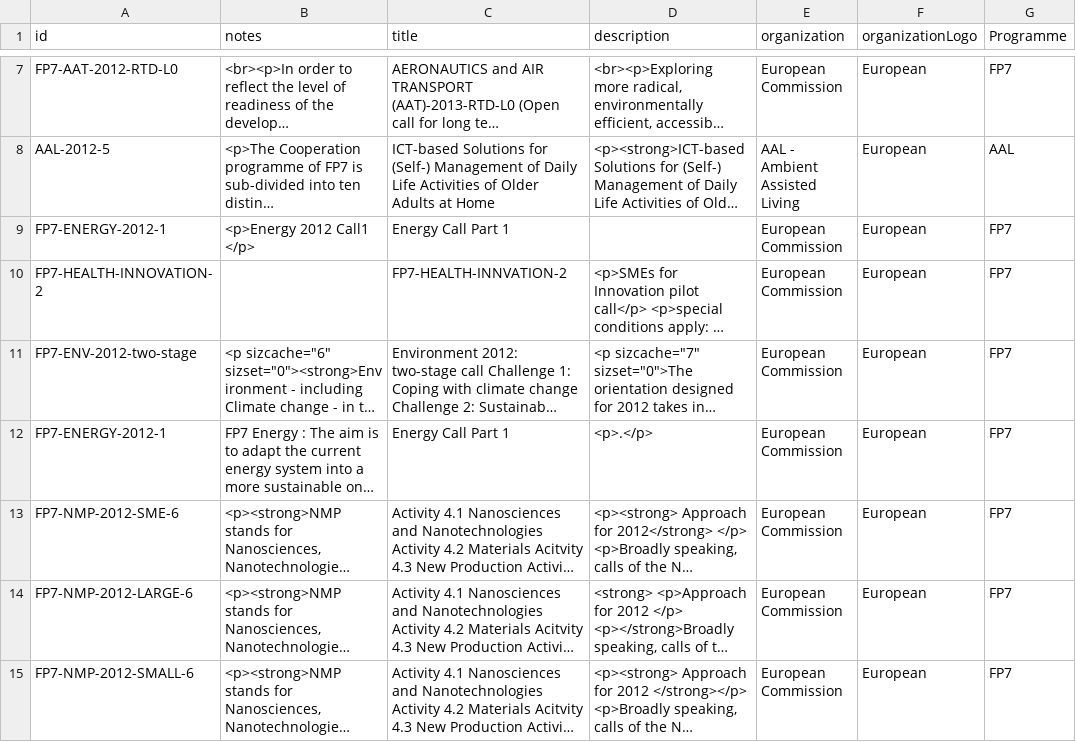
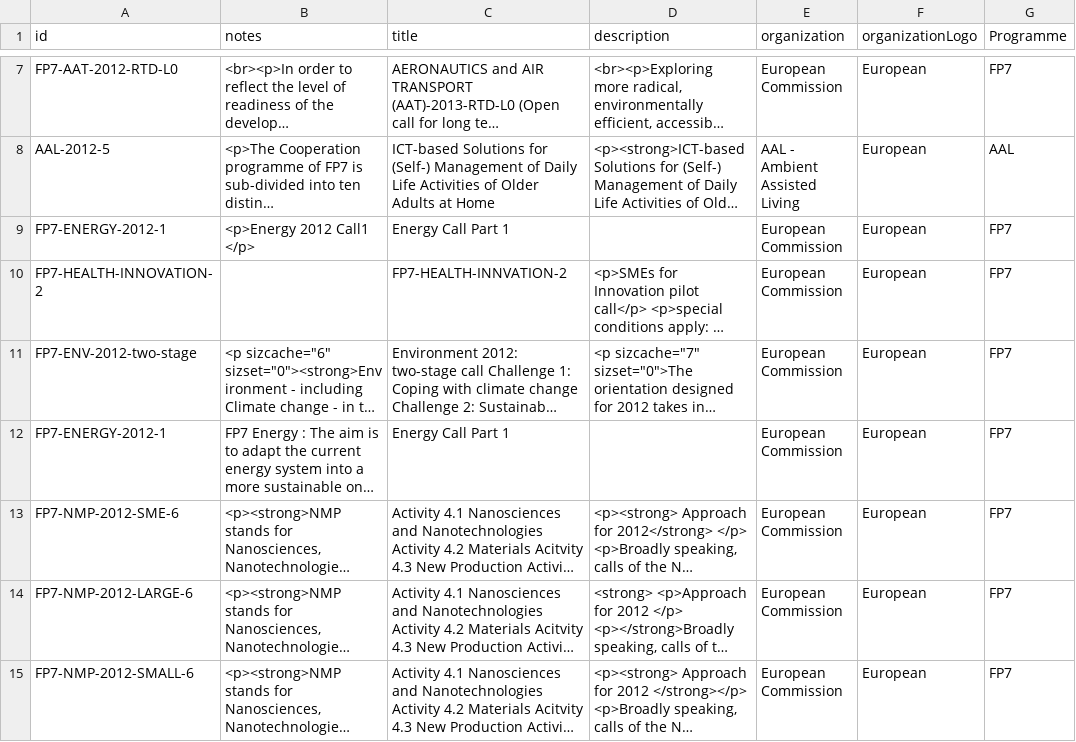
Before and after one commit to fusepool/tables-ld, a CSV file: data/calls.csv, drawn as a sheet; only a part is shown, gaps mark what is left out; long unchanged cells end in …; the diff names each change by its address in the sheet, - before the commit and + after, or states it on an @@ line.

```diff
--- a/data/calls.csv
+++ b/data/calls.csv
-D12 (description): <p>.</p>
+D12 (description): (empty)
```
Also changed, not shown: 2 other files.
